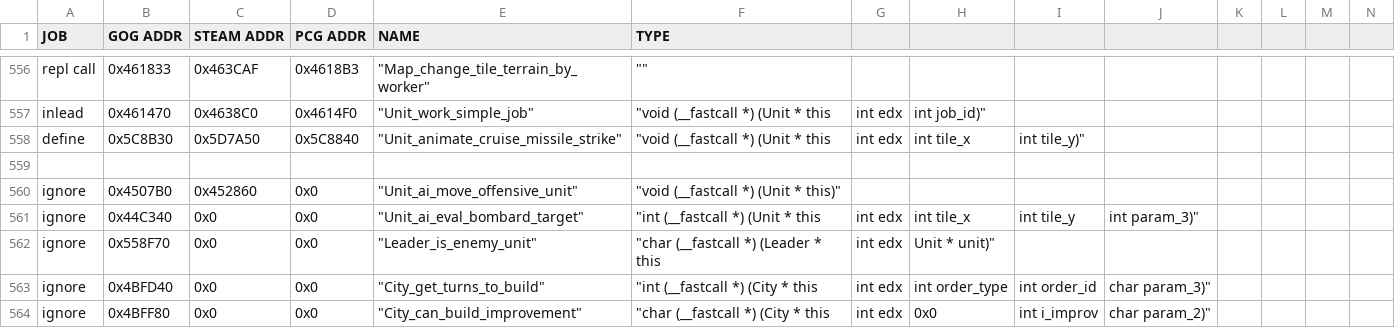
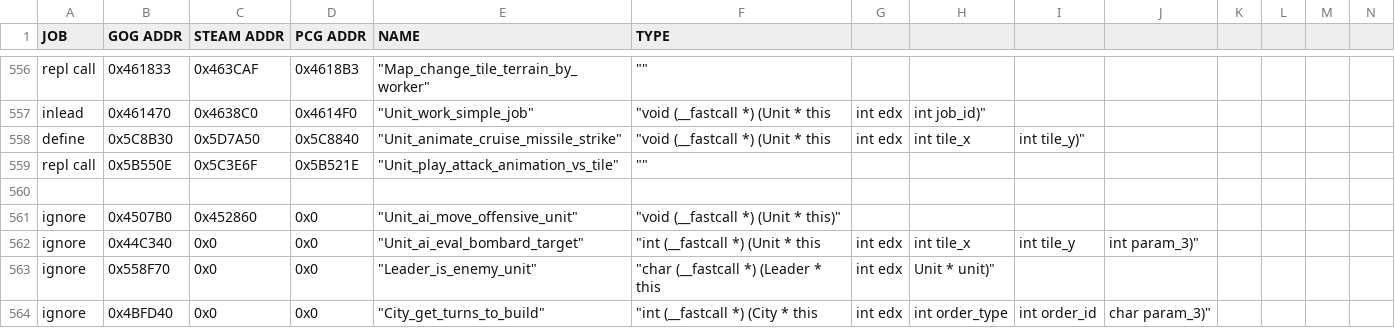
Before and after one commit to maxpetul/C3X, a CSV file: civ_prog_objects.csv, drawn as a sheet; only a part is shown, gaps mark what is left out; the shorter side is filled out with more unchanged rows; rows hold the shown columns only; the diff names each change by its address in the sheet, - before the commit and + after, or states it on an @@ line.

Commit message:
Play proper animation when precision striking a tile with a cruise missile

```diff
--- a/civ_prog_objects.csv
+++ b/civ_prog_objects.csv
+row 559: repl call | 0x5B550E | 0x5C3E6F | 0x5B521E | "Unit_play_attack_animation_vs_tile" | ""
```
Also changed, not shown: 2 other files.
